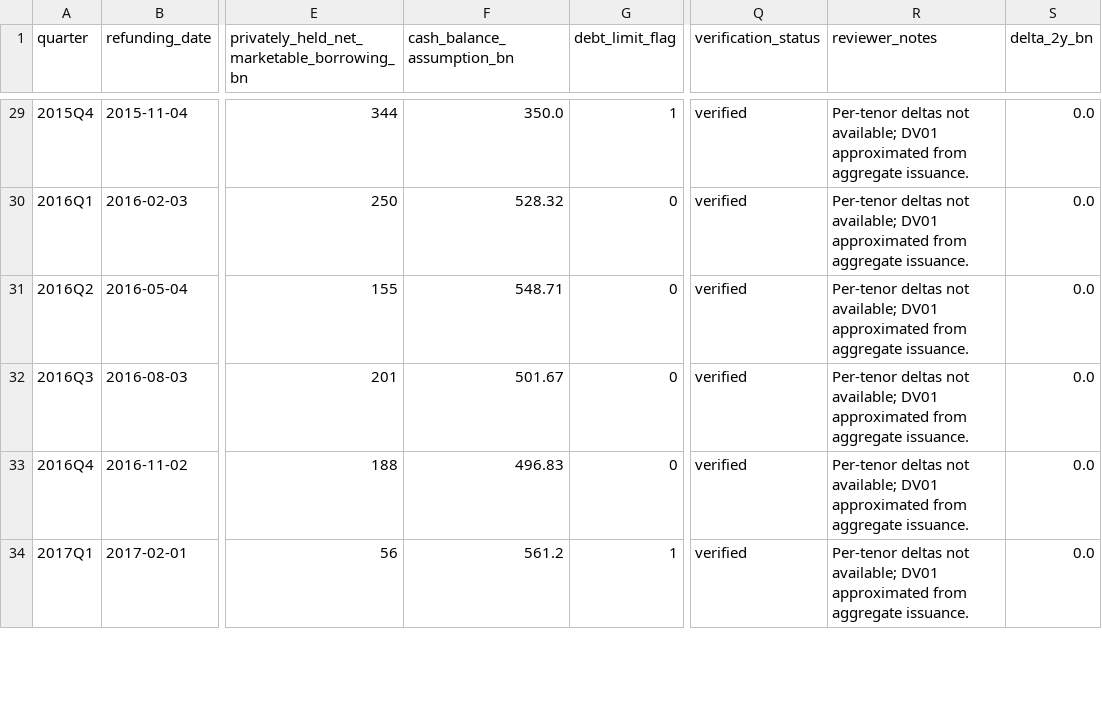
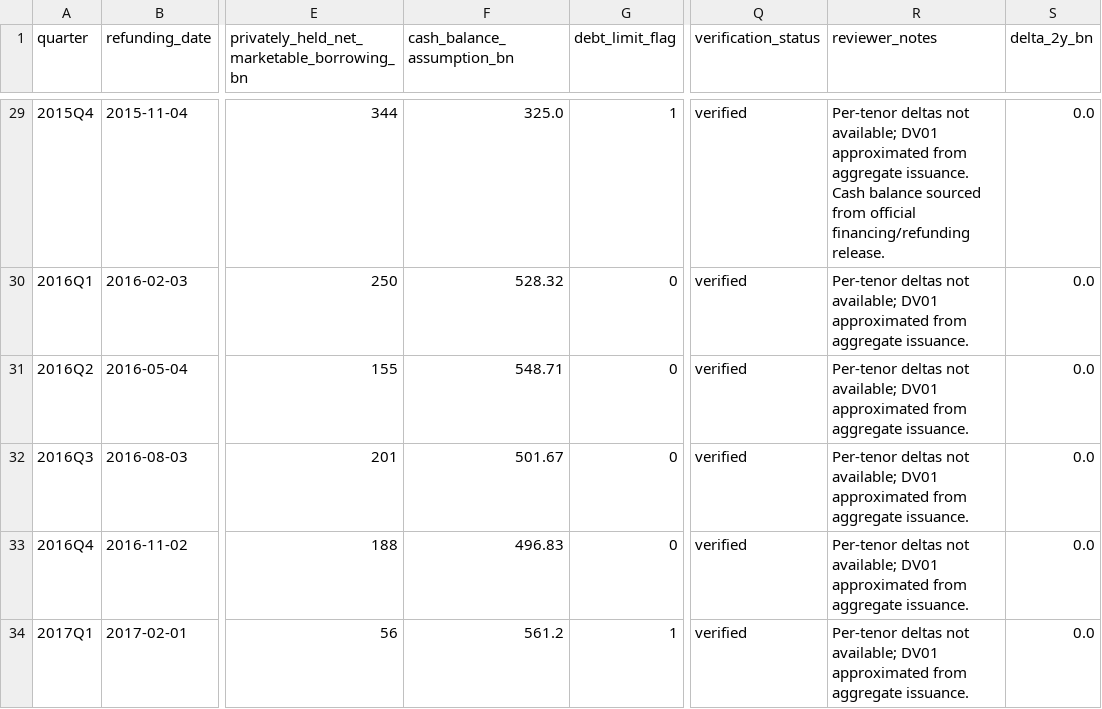
Before and after one commit to smkwray/coordwatch, a CSV file: data/manual/refunding_manual_overrides.csv, drawn as a sheet; only a part is shown, gaps mark what is left out; the diff covers the shown part only; the diff names each change by its address in the sheet, - before the commit and + after, or states it on an @@ line.

```diff
--- a/data/manual/refunding_manual_overrides.csv
+++ b/data/manual/refunding_manual_overrides.csv
-F29 (cash_balance_assumption_bn): 350.0
+F29 (cash_balance_assumption_bn): 325.0
-R29 (reviewer_notes): …aggregate issuance.
+R29 (reviewer_notes): …aggregate issuance. Cash balance sourced from official financing/refunding release.
```
Also changed, not shown: 54 edited cells elsewhere in this file, data/raw/demo/treasury/refunding_panel_demo.csv, 21 other files.
